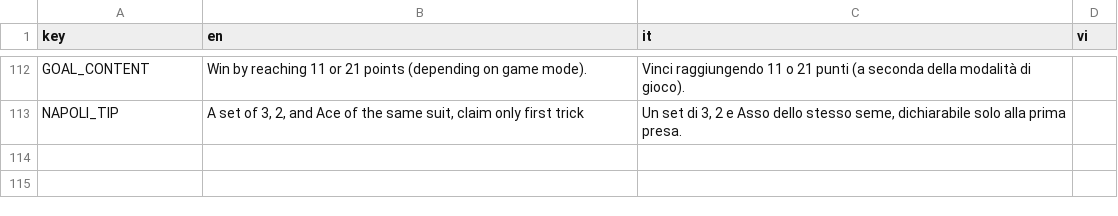
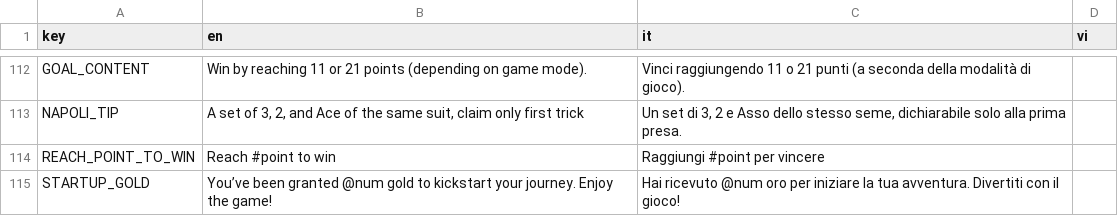
Before and after one commit to FCBTruong/tressette, a CSV file: localization/localize.csv, drawn as a sheet; only a part is shown, gaps mark what is left out.

```diff
--- a/localization/localize.csv
+++ b/localization/localize.csv
@@ -113 +113,3 @@ GOAL_CONTENT,Win by reaching 11 or 21 points (depending on game mode).,Vinci rag
 NAPOLI_TIP,"A set of 3, 2, and Ace of the same suit, claim only first trick","Un set di 3, 2 e Asso dello stesso seme, dichiarabile solo alla prima presa.",,
+REACH_POINT_TO_WIN,Reach #point to win,Raggiungi #point per vincere,,
+STARTUP_GOLD,You’ve been granted @num gold to kickstart your journey. Enjoy the game!,Hai ricevuto @num oro per iniziare la tua avventura. Divertiti con il gioco!,,
```
Also changed, not shown: 18 other files.
